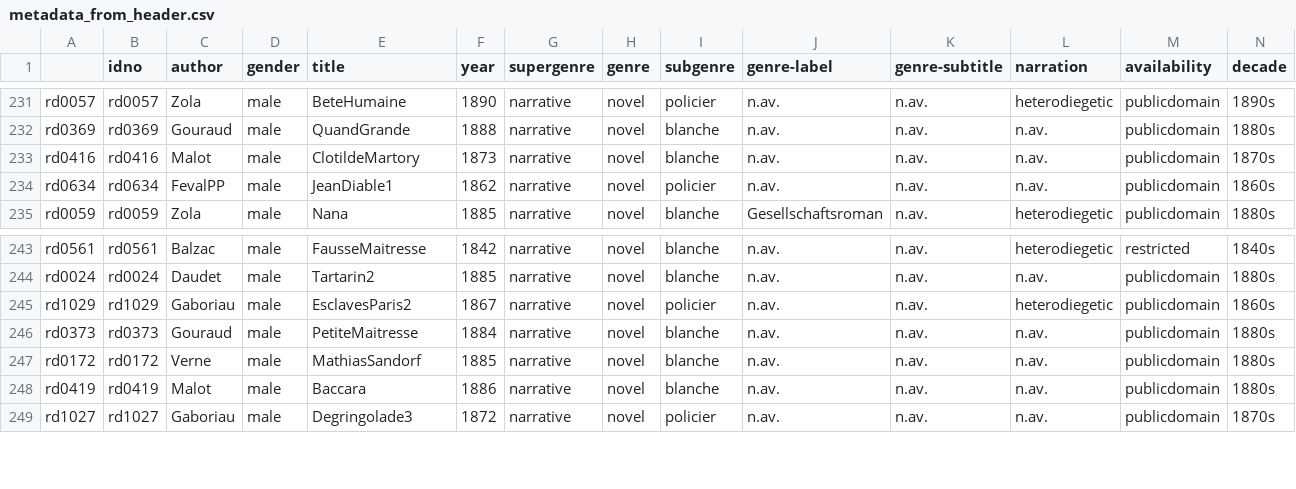
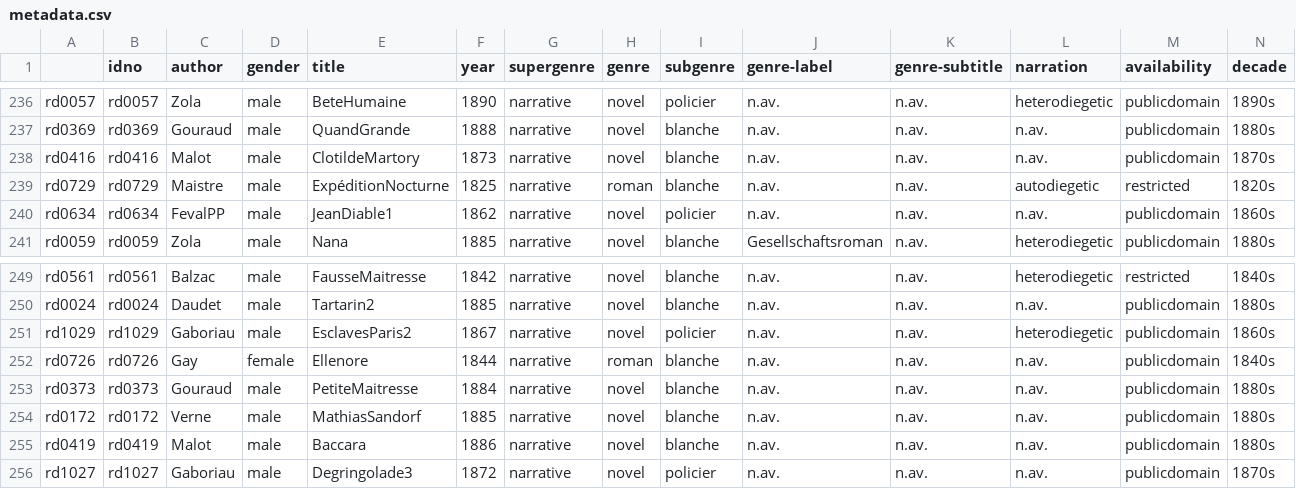
Before and after one commit to cligs/romandixneuf, a CSV file: metadata.csv (was metadata_from_header.csv), drawn as a sheet; only a part is shown, gaps mark what is left out; the diff covers the shown part only; the diff names each change by its address in the sheet, - before the commit and + after, or states it on an @@ line.

Commit message:
Romane dazu

```diff
--- a/metadata_from_header.csv
+++ b/metadata.csv
+row 239: rd0729 | rd0729 | Maistre | male | ExpéditionNocturne | 1825 | narrative | roman | blanche | n.av. | n.av. | autodiegetic | restricted | 1820s
+row 252: rd0726 | rd0726 | Gay | female | Ellenore | 1844 | narrative | roman | blanche | n.av. | n.av. | n.av. | publicdomain | 1840s
```
Also changed, not shown: 5 added rows elsewhere in this file, 6 other files.
